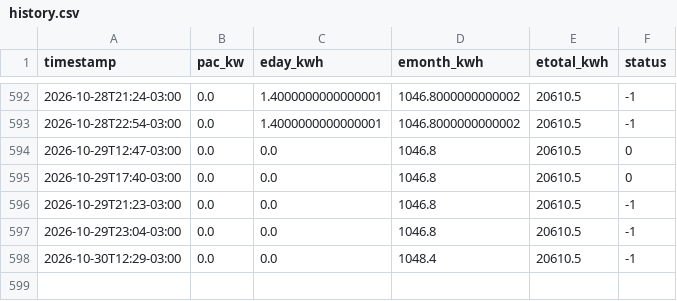
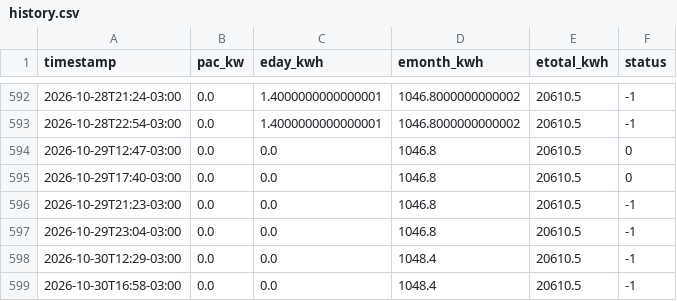
Before and after one commit to IbyangaEdi/UsinaSolar, a CSV file: data/history.csv, drawn as a sheet; only a part is shown, gaps mark what is left out; the diff names each change by its address in the sheet, - before the commit and + after, or states it on an @@ line.

```diff
--- a/data/history.csv
+++ b/data/history.csv
+row 599: 2026-10-30T16:58-03:00 | 0.0 | 0.0 | 1048.4 | 20610.5 | -1
```
Also changed, not shown: 2 other files.
